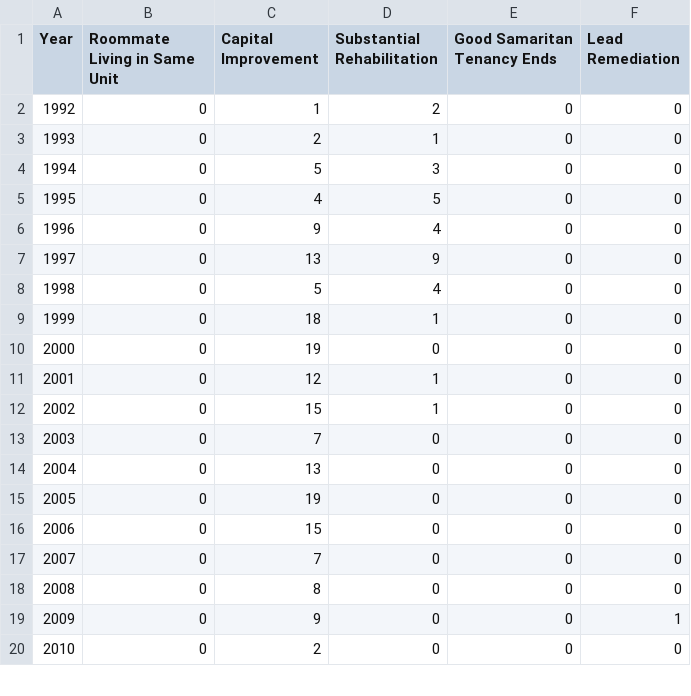
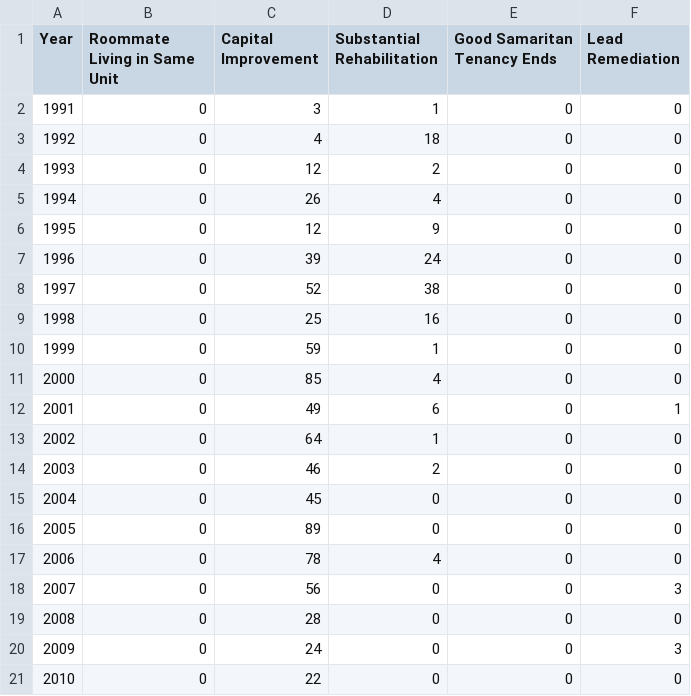
Before and after one commit to DataSF/summary-data, a CSV file: eviction_notices_no_fault_other.csv, drawn as a sheet; only a part is shown; removed rows and columns are numbered as before the commit, all else as after; the diff covers the shown part only; the diff names each change by its address in the sheet, - before the commit and + after, or states it on an @@ line.

```diff
--- a/eviction_notices_no_fault_other.csv
+++ b/eviction_notices_no_fault_other.csv
-row 2: 1992 | 0 | 1 | 2 | 0 | 0
@@ column A (Year) renumbered between rows 2 and 10 @@
-C2 (Capital Improvement): 2
+C2 (Capital Improvement): 3
-C3 (Capital Improvement): 5
+C3 (Capital Improvement): 4
-D3 (Substantial Rehabilitation): 3
+D3 (Substantial Rehabilitation): 18
-C4 (Capital Improvement): 4
+C4 (Capital Improvement): 12
-D4 (Substantial Rehabilitation): 5
+D4 (Substantial Rehabilitation): 2
-C5 (Capital Improvement): 9
+C5 (Capital Improvement): 26
-C6 (Capital Improvement): 13
+C6 (Capital Improvement): 12
-C7 (Capital Improvement): 5
+C7 (Capital Improvement): 39
-D7 (Substantial Rehabilitation): 4
+D7 (Substantial Rehabilitation): 24
-C8 (Capital Improvement): 18
+C8 (Capital Improvement): 52
-D8 (Substantial Rehabilitation): 1
+D8 (Substantial Rehabilitation): 38
-C9 (Capital Improvement): 19
+C9 (Capital Improvement): 25
-D9 (Substantial Rehabilitation): 0
+D9 (Substantial Rehabilitation): 16
-C10 (Capital Improvement): 12
+C10 (Capital Improvement): 59
+row 11: 2000 | 0 | 85 | 4 | 0 | 0
+row 12: 2001 | 0 | 49 | 6 | 0 | 1
-C13 (Capital Improvement): 15
+C13 (Capital Improvement): 64
-C14 (Capital Improvement): 7
+C14 (Capital Improvement): 46
-D14 (Substantial Rehabilitation): 0
+D14 (Substantial Rehabilitation): 2
-C15 (Capital Improvement): 13
+C15 (Capital Improvement): 45
-C16 (Capital Improvement): 19
+C16 (Capital Improvement): 89
-C17 (Capital Improvement): 15
+C17 (Capital Improvement): 78
-D17 (Substantial Rehabilitation): 0
+D17 (Substantial Rehabilitation): 4
-C18 (Capital Improvement): 7
+C18 (Capital Improvement): 56
-F18 (Lead Remediation): 0
+F18 (Lead Remediation): 3
-C19 (Capital Improvement): 8
+C19 (Capital Improvement): 28
-C20 (Capital Improvement): 9
+C20 (Capital Improvement): 24
-F20 (Lead Remediation): 1
+F20 (Lead Remediation): 3
-C21 (Capital Improvement): 2
+C21 (Capital Improvement): 22
```
Also changed, not shown: 6 edited cells elsewhere in this file, cap_imp_petitions_filed.csv, eviction_notices_affecting_supply.csv, 3 other files.
